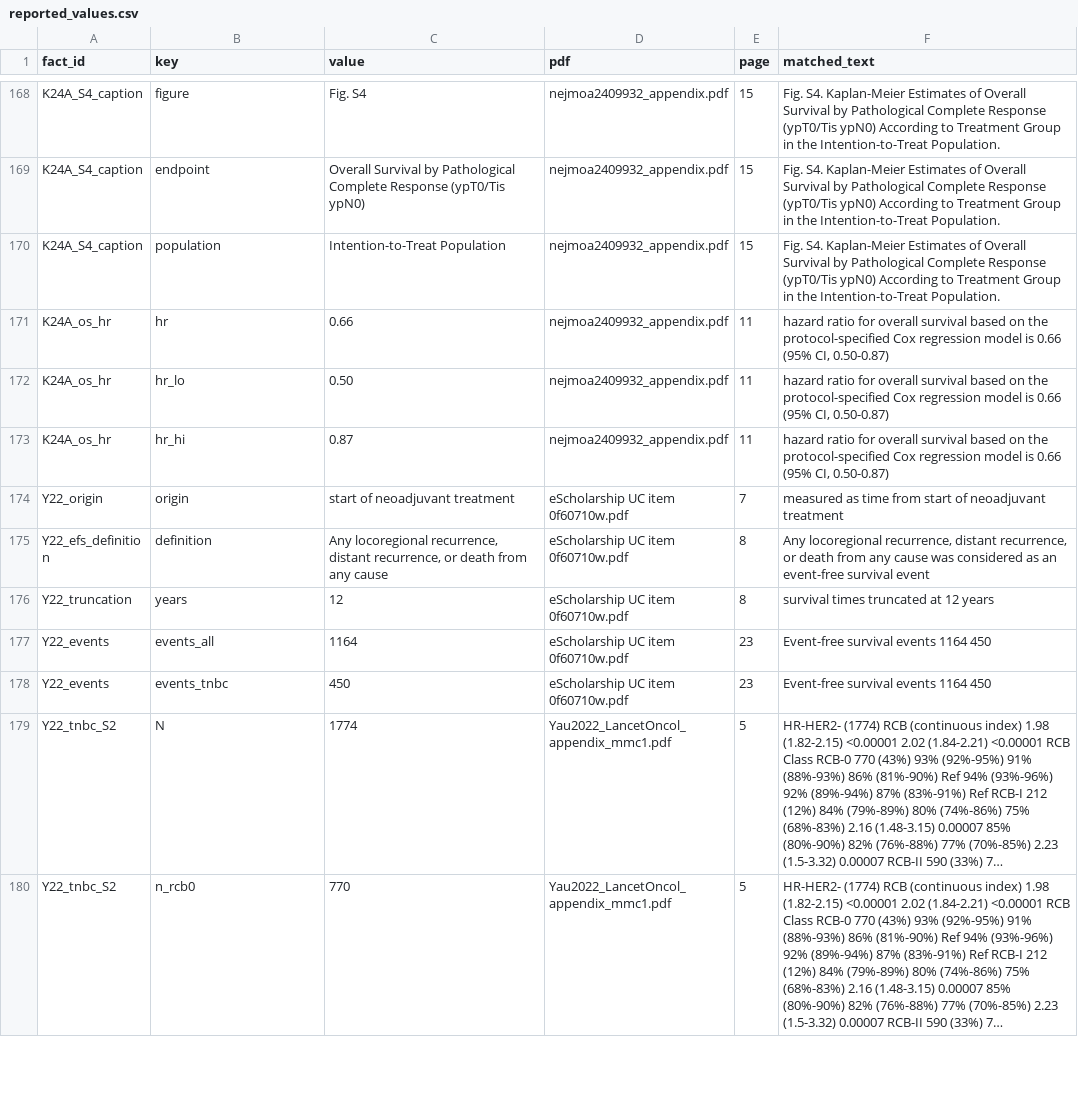
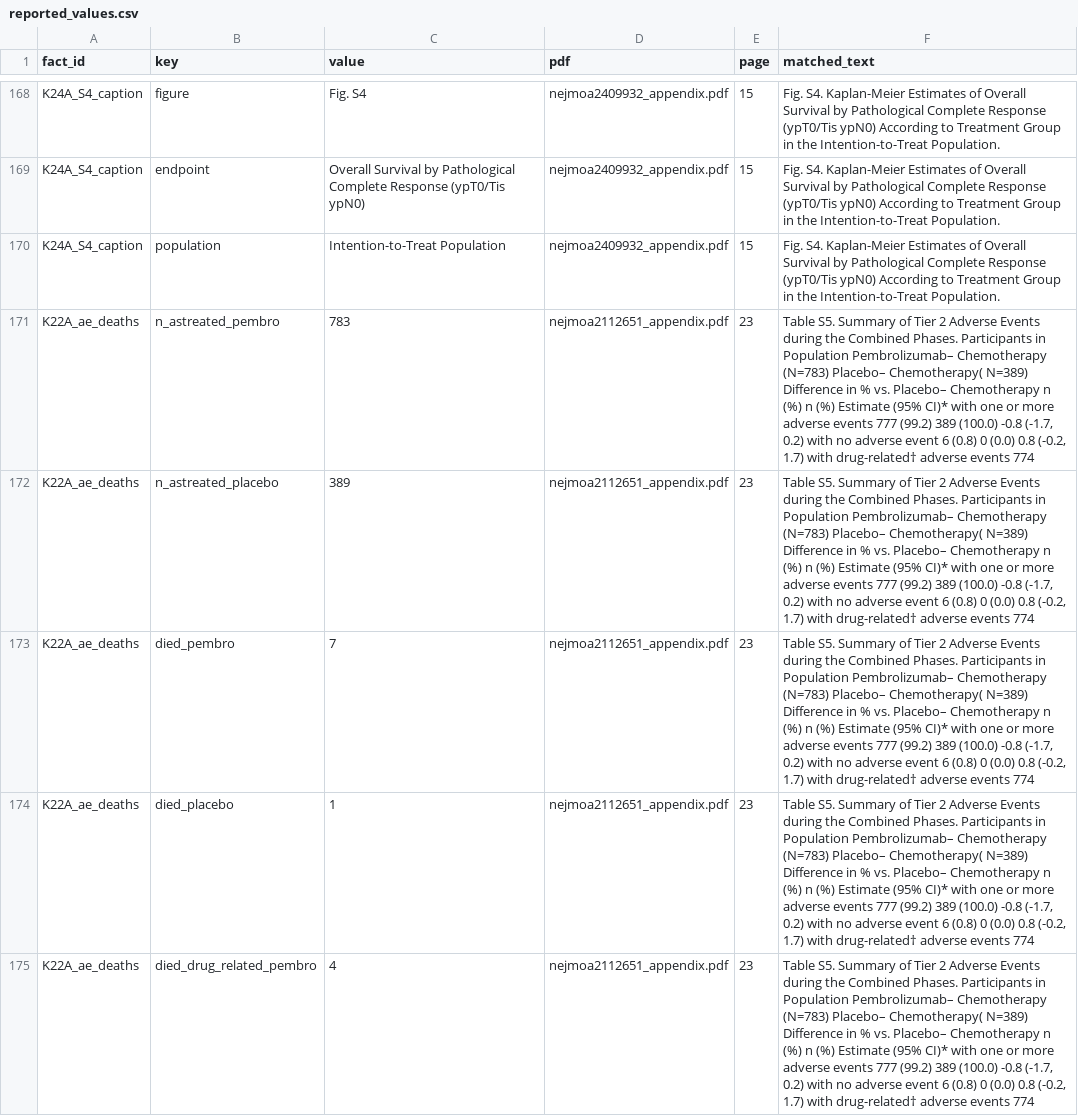
Before and after one commit to akehara1001/exercise_cea, a CSV file: data/reported_values.csv, drawn as a sheet; only a part is shown, gaps mark what is left out; the shorter side is filled out with more unchanged rows; long unchanged cells end in …; the diff covers the shown part only.

```diff
--- a/data/reported_values.csv
+++ b/data/reported_values.csv
@@ -170 +170,6 @@ K24A_S4_caption,endpoint,Overall Survival by Pathological Complete Response (ypT
 K24A_S4_caption,population,Intention-to-Treat Population,nejmoa2409932_appendix.pdf,15,Fig. S4. Kaplan-Meier Estimates of Overall Survival by Pathological Complete Response (ypT0/Tis ypN0) According to Treatment Group in the Intention-to-Treat Population.
+K22A_ae_deaths,n_astreated_pembro,783,nejmoa2112651_appendix.pdf,23,"Table S5. Summary of Tier 2 Adverse Events during the Combined Phases. Participants in Population Pembrolizumab– Chemotherapy (N=783) Placebo– Chemotherapy( N=389) Difference in % vs. Placebo– Chemotherapy n (%) n (%) Estimate (95% CI)* with one or more adverse events 777 (99.2) 389 (100.0) -0.8 (-1.7, 0.2) with no adverse event 6 (0.8) 0 (0.0) 0.8 (-0.2, 1.7) with drug-related† adverse events 774"
+K22A_ae_deaths,n_astreated_placebo,389,nejmoa2112651_appendix.pdf,23,"Table S5. Summary of Tier 2 Adverse Events during the Combined Phases. Participants in Population Pembrolizumab– Chemotherapy (N=783) Placebo– Chemotherapy( N=389) Difference in % vs. Placebo– Chemotherapy n (%) n (%) Estimate (95% CI)* with one or more adverse events 777 (99.2) 389 (100.0) -0.8 (-1.7, 0.2) with no adverse event 6 (0.8) 0 (0.0) 0.8 (-0.2, 1.7) with drug-related† adverse events 774"
+K22A_ae_deaths,died_pembro,7,nejmoa2112651_appendix.pdf,23,"Table S5. Summary of Tier 2 Adverse Events during the Combined Phases. Participants in Population Pembrolizumab– Chemotherapy (N=783) Placebo– Chemotherapy( N=389) Difference in % vs. Placebo– Chemotherapy n (%) n (%) Estimate (95% CI)* with one or more adverse events 777 (99.2) 389 (100.0) -0.8 (-1.7, 0.2) with no adverse event 6 (0.8) 0 (0.0) 0.8 (-0.2, 1.7) with drug-related† adverse events 774"
+K22A_ae_deaths,died_placebo,1,nejmoa2112651_appendix.pdf,23,"Table S5. Summary of Tier 2 Adverse Events during the Combined Phases. Participants in Population Pembrolizumab– Chemotherapy (N=783) Placebo– Chemotherapy( N=389) Difference in % vs. Placebo– Chemotherapy n (%) n (%) Estimate (95% CI)* with one or more adverse events 777 (99.2) 389 (100.0) -0.8 (-1.7, 0.2) with no adverse event 6 (0.8) 0 (0.0) 0.8 (-0.2, 1.7) with drug-related† adverse events 774"
+K22A_ae_deaths,died_drug_related_pembro,4,nejmoa2112651_appendix.pdf,23,"Table S5. Summary of Tier 2 Adverse Events during the Combined Phases. Participants in Population Pembrolizumab– Chemotherapy (N=783) Placebo– Chemotherapy( N=389) Difference in % vs. Placebo– Chemotherapy n (%) n (%) Estimate (95% CI)* with one or more adverse events 777 (99.2) 389 (100.0) -0.8 (-1.7, 0.2) with no adverse event 6 (0.8) 0 (0.0) 0.8 (-0.2, 1.7) with drug-related† adverse events 774"
```
Also changed, not shown: 4 added rows elsewhere in this file, output/phase1/calibration.csv, output/phase1/calibration_curves.csv, 31 other files.
